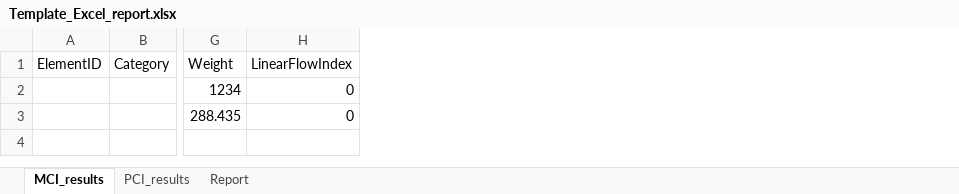
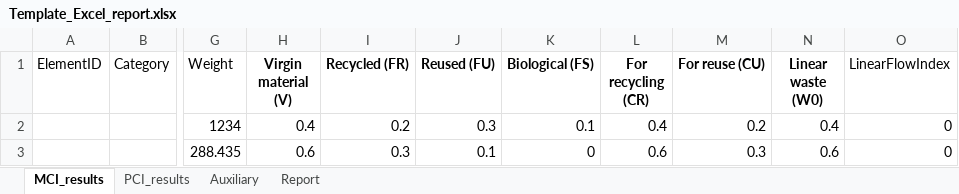
Before and after one commit to CircularEcoBIM/CircularityTool4Revit, an Excel workbook: template/Template_Excel_report.xlsx, sheet MCI_results, drawn as a sheet; only a part is shown, gaps mark what is left out; values as stored, in another font and other column widths than the file's, no borders; table styles not drawn; the diff names each change by its address in the sheet, - before the commit and + after, or states it on an @@ line.

```diff
--- a/template/Template_Excel_report.xlsx (sheet MCI_results)
+++ b/template/Template_Excel_report.xlsx (sheet MCI_results)
+sheet tab: Auxiliary
+column H (Virgin material (V)), rows 2-3: 0.4 | 0.6
+column I (Recycled (FR)), rows 2-3: 0.2 | 0.3
+column J (Reused (FU)), rows 2-3: 0.3 | 0.1
+column K (Biological (FS)), rows 2-3: 0.1 | 0
+column L (For recycling (CR)), rows 2-3: 0.4 | 0.6
+column M (For reuse (CU)), rows 2-3: 0.2 | 0.3
+column N (Linear waste (W0)), rows 2-3: 0.4 | 0.6
```
Also changed, not shown: sheet Report, sheet PCI_results, formulas that keep their value, charts or pictures.
